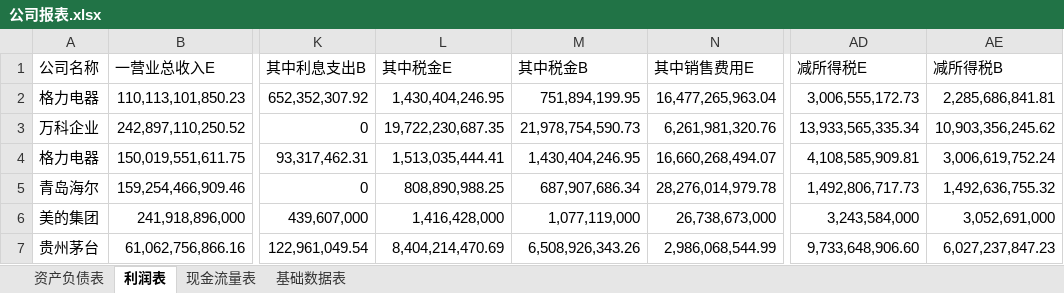
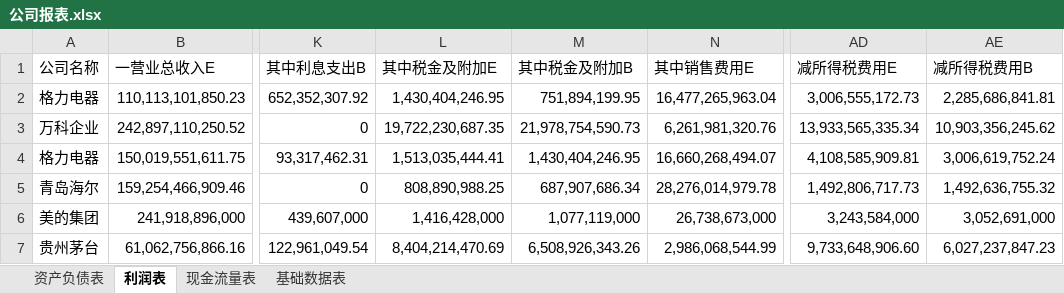
Before and after one commit to willsound/DataStu, an Excel workbook: Dataset/公司报表.xlsx, sheet 利润表, drawn as a sheet; only a part is shown, gaps mark what is left out; values as stored, in another font and other column widths than the file's, no borders; the diff names each change by its address in the sheet, - before the commit and + after, or states it on an @@ line.

```diff
--- a/Dataset/公司报表.xlsx (sheet 利润表)
+++ b/Dataset/公司报表.xlsx (sheet 利润表)
-L1: 其中税金E
+L1: 其中税金及附加E
-M1: 其中税金B
+M1: 其中税金及附加B
-AD1: 减所得税E
+AD1: 减所得税费用E
-AE1: 减所得税B
+AE1: 减所得税费用B
```
Also changed, not shown: sheet 现金流量表, sheet 资产负债表.
